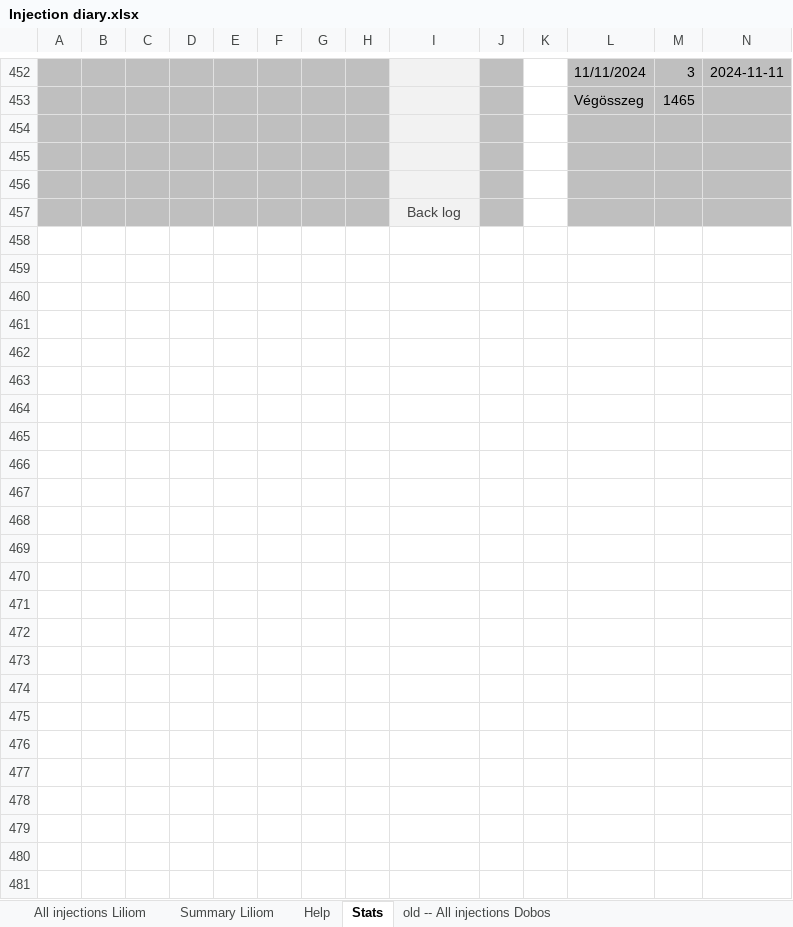
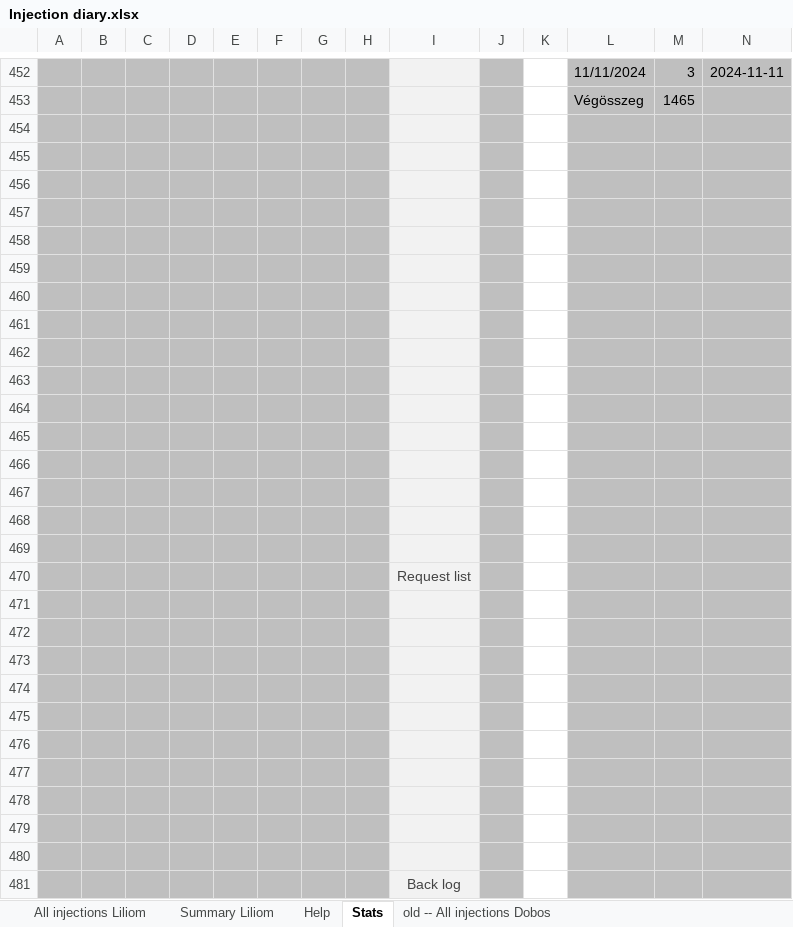
Before and after one commit to ajax5692/Injection_Diary_Database_BVC, an Excel workbook: Python_SQL/Injection diary.xlsx, sheet Stats, drawn as a sheet; only a part is shown, gaps mark what is left out; values as stored, in another font and other column widths than the file's, no borders; charts and pictures and conditional formats not drawn; rows hold the shown columns only; the diff covers the shown part only; the diff names each change by its address in the sheet, - before the commit and + after, or states it on an @@ line.

```diff
--- a/Python_SQL/Injection diary.xlsx (sheet Stats)
+++ b/Python_SQL/Injection diary.xlsx (sheet Stats)
+row 454: (empty)
+row 455: (empty)
+row 456: (empty)
+row 457: (empty)
+row 458: (empty)
+row 459: (empty)
+row 460: (empty)
+row 461: (empty)
+row 462: (empty)
+row 463: (empty)
+row 464: (empty)
+row 465: (empty)
+row 466: (empty)
+row 467: (empty)
+row 468: (empty)
+row 469: (empty)
+row 470:  |  |  |  |  |  |  |  | Request list
+row 471: (empty)
+row 472: (empty)
+row 473: (empty)
+row 474: (empty)
+row 475: (empty)
+row 476: (empty)
+row 477: (empty)
```
Also changed, not shown: 8 edited cells elsewhere in this sheet, sheet All injections Liliom, hidden cells, 1 other file.
